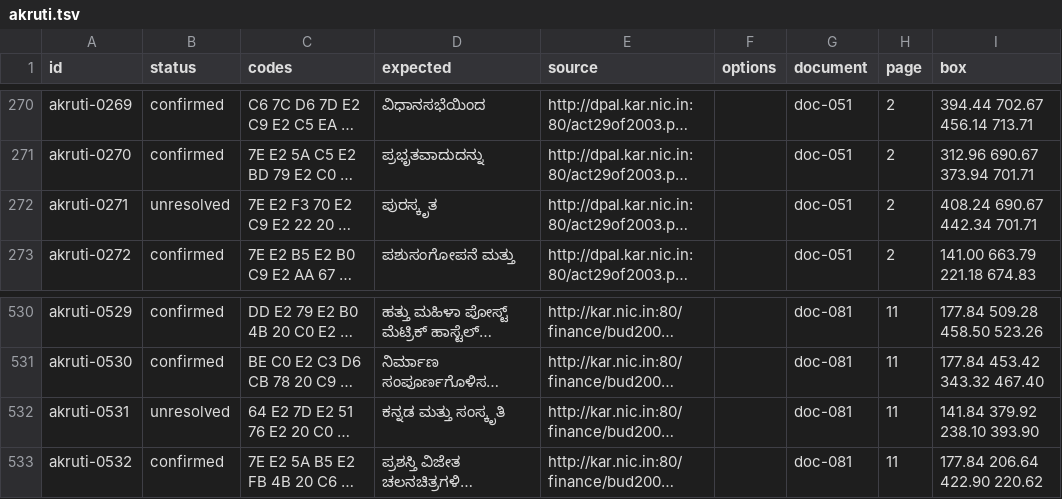
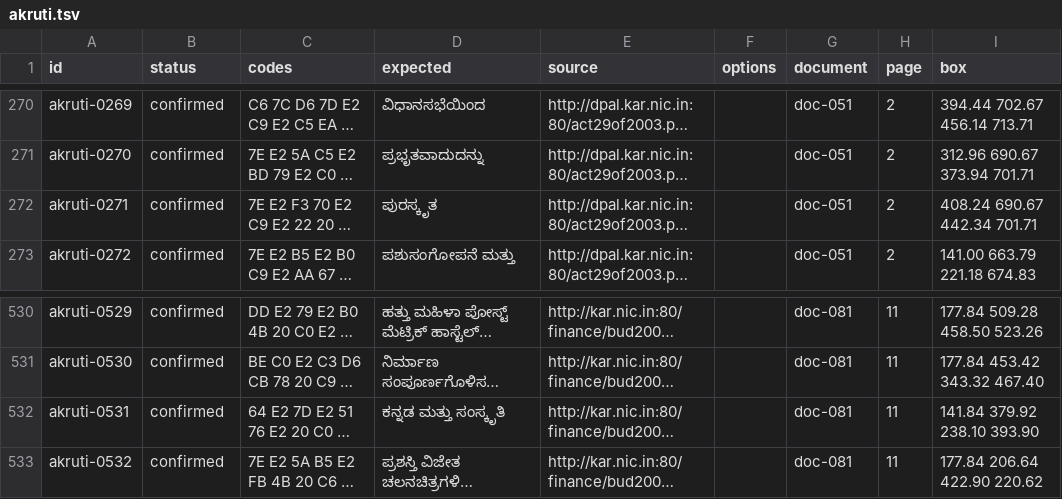
Before and after one commit to openkannada/legacy-encodings, a TSV file: benchmark/lines/akruti.tsv, drawn as a sheet; only a part is shown, gaps mark what is left out; long unchanged cells end in …; the diff names each change by its address in the sheet, - before the commit and + after, or states it on an @@ line.

Commit message:
Stop counting joiners as stray glyphs, and test the OCR and sampling edge cases
- A ZWJ or ZWNJ all converters agree on no longer counts against their output;
  it sits next to a Kannada letter, so every line with one went to unresolved.
- Outputs are grouped after reading a zero after a letter as the anusvara on
  the spaced text, so a zero after a space is no longer taken for ಂ.
- Outputs that differ only in spacing agree, instead of going to unresolved.
- sample.py bars treats an answers file with no rows as no answers at all, so
  every stratum is unanswered and the bound is 100%.
- The Tesseract run and the resumable log move to tesseract.py, with tests for
  a missing page, a failed run and a log cut short; ocr.py names any line it
  drops. A test builds a PDF with 2 same-named fonts to check that Differences
  lists stay per font object.
- The README says what "confirmed" means where all converters agree, and which
  characters count as stray; the review page's Kannada instruction asks for
  digits and punctuation too.

2 Akruti lines move from unresolved to confirmed: 4,030 confirmed, 445 likely,
623 unresolved. Each new rule was removed in turn and a test failed.

Signed-off-by: Prasad Subrahmanya <prasadus92@gmail.com>

```diff
--- a/benchmark/lines/akruti.tsv
+++ b/benchmark/lines/akruti.tsv
-B272 (status): unresolved
+B272 (status): confirmed
-B532 (status): unresolved
+B532 (status): confirmed
```
Also changed, not shown: benchmark/lines/nudi.tsv, benchmark/review/sample.tsv, 11 other files.
